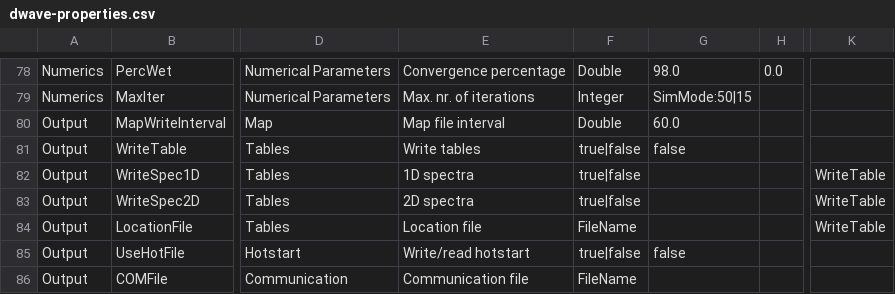
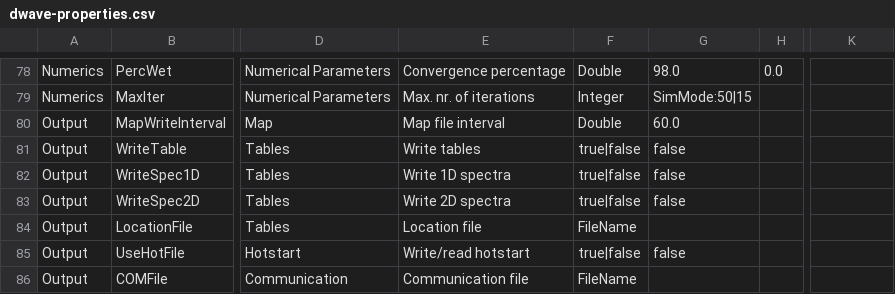
Before and after one commit to Deltares-research/DHYDROGUI, a CSV file: src/DeltaShell.Plugins.FMSuite.Wave/dwave-properties.csv, drawn as a sheet; only a part is shown, gaps mark what is left out; the diff names each change by its address in the sheet, - before the commit and + after, or states it on an @@ line.

Commit message:
D3DFMIQ-1714 Fixes in the csv file for D-Waves: - removed dependency on WriteTables for Tables category
Former-commit-id: e05c081d08aeb5fc92aea73f653aca9000c44110
Former-commit-id: 56f5638a560318e5fa795a9d5563c569334d9698

```diff
--- a/src/DeltaShell.Plugins.FMSuite.Wave/dwave-properties.csv
+++ b/src/DeltaShell.Plugins.FMSuite.Wave/dwave-properties.csv
-E82: 1D spectra
+E82: Write 1D spectra
-G82:G83: (empty)
+G82:G83: false
-K82:K84: WriteTable
+K82:K84: (empty)
-E83: 2D spectra
+E83: Write 2D spectra
```
